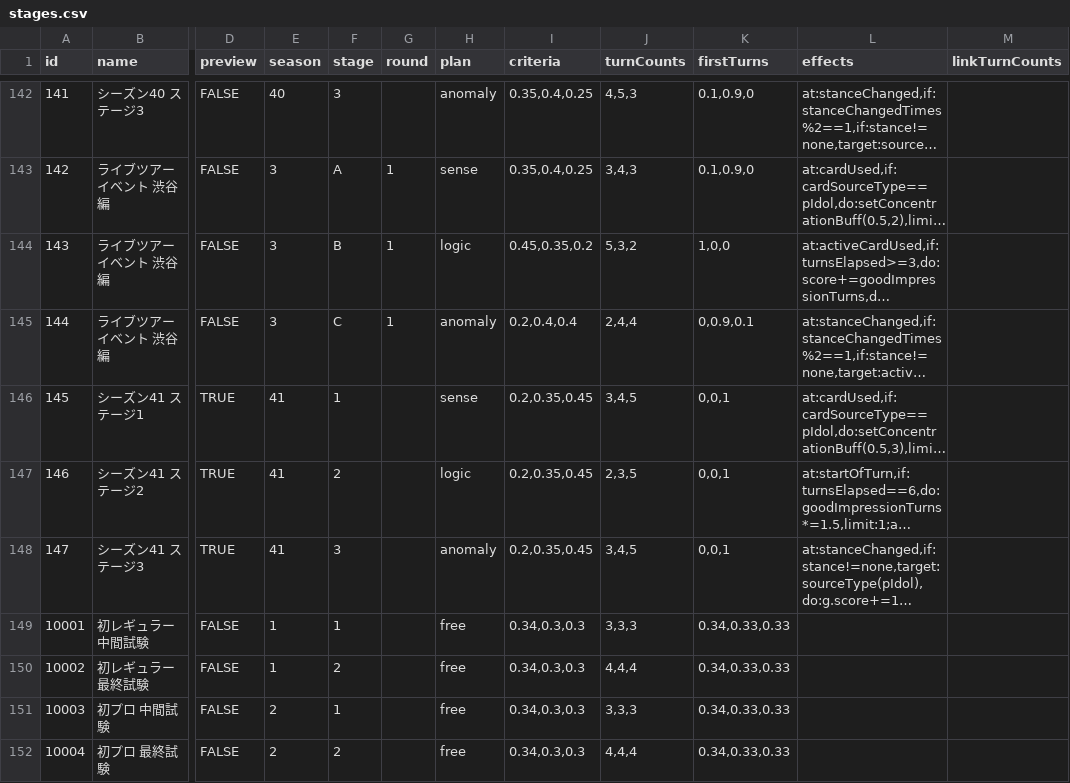
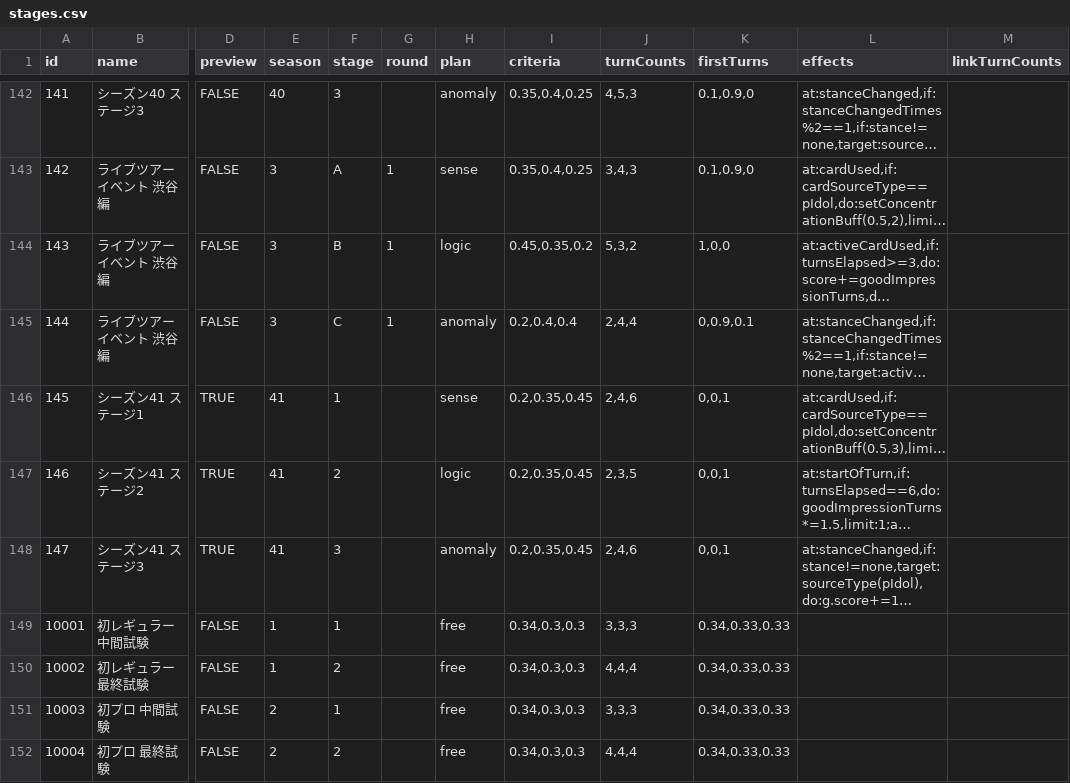
Before and after one commit to unoeins/gakumas-tools, a CSV file: packages/gakumas-data/csv/stages.csv, drawn as a sheet; only a part is shown, gaps mark what is left out; long unchanged cells end in …; the diff names each change by its address in the sheet, - before the commit and + after, or states it on an @@ line.

Commit message:
Change s41 turnCounts

```diff
--- a/packages/gakumas-data/csv/stages.csv
+++ b/packages/gakumas-data/csv/stages.csv
-J146 (turnCounts): 3,4,5
+J146 (turnCounts): 2,4,6
-J148 (turnCounts): 3,4,5
+J148 (turnCounts): 2,4,6
```
Also changed, not shown: 1 other file.
